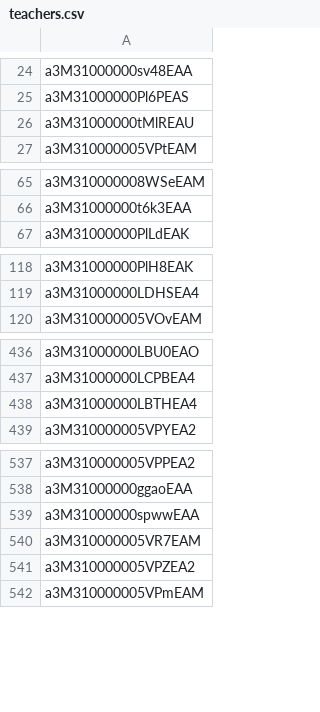
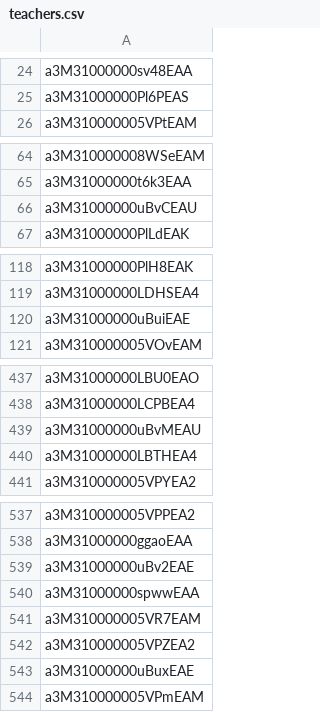
Before and after one commit to gpiotti/linearp, a CSV file: oe/inputs/teachers.csv, drawn as a sheet; only a part is shown, gaps mark what is left out; removed rows and columns are numbered as before the commit, all else as after; the diff covers the shown part only; the diff names each change by its address in the sheet, - before the commit and + after, or states it on an @@ line.

```diff
--- a/oe/inputs/teachers.csv
+++ b/oe/inputs/teachers.csv
-row 26: a3M31000000tMlREAU
+row 66: a3M31000000uBvCEAU
+row 120: a3M31000000uBuiEAE
+row 439: a3M31000000uBvMEAU
+row 539: a3M31000000uBv2EAE
+row 543: a3M31000000uBuxEAE
```
Also changed, not shown: 2 removed rows elsewhere in this file, oe/inputs/lastWorkedHours.csv, oe/inputs/minNeeded.csv, 9 other files.
